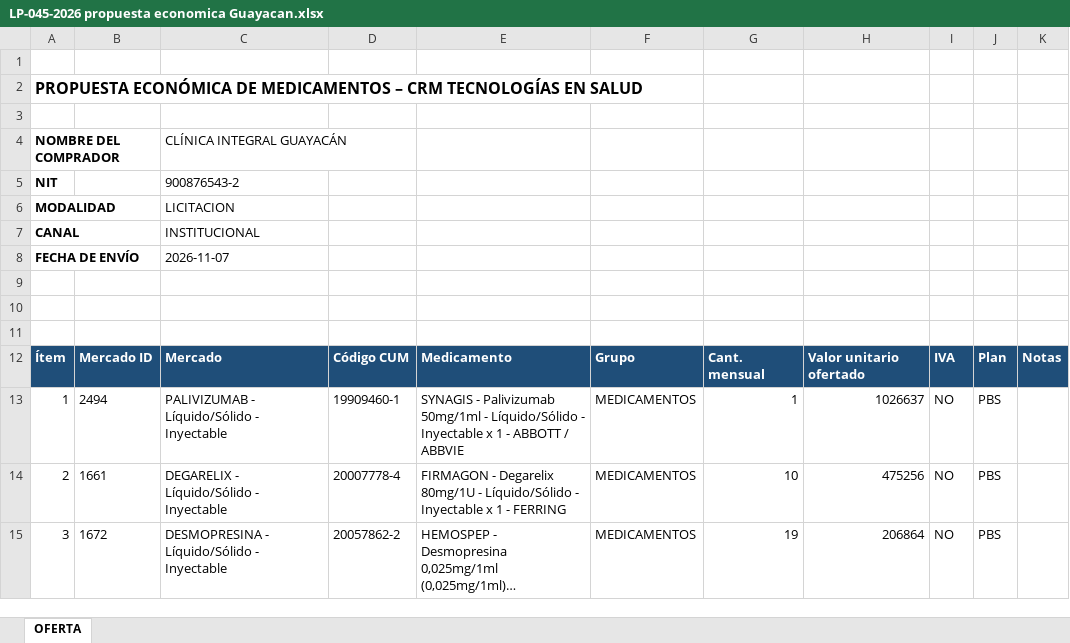
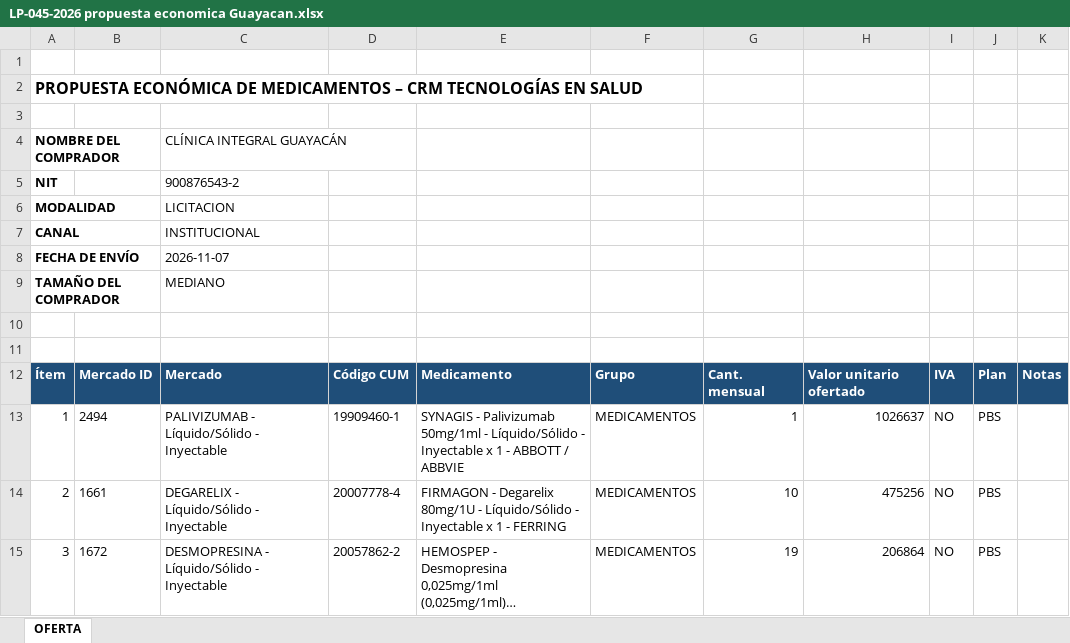
Before and after one commit to ivanherrerabaquero-dev/validacion-precios-medicamentos, an Excel workbook: data/entrada/LP-045-2026 propuesta economica Guayacan.xlsx, sheet OFERTA, drawn as a sheet; only a part is shown; long unchanged cells end in …; values as stored, in another font and other column widths than the file's, no borders; the diff names each change by its address in the sheet, - before the commit and + after, or states it on an @@ line.

```diff
--- a/data/entrada/LP-045-2026 propuesta economica Guayacan.xlsx (sheet OFERTA)
+++ b/data/entrada/LP-045-2026 propuesta economica Guayacan.xlsx (sheet OFERTA)
-row 9: (empty)
+row 9: TAMAÑO DEL COMPRADOR |  | MEDIANO
```
Also changed, not shown: data/entrada/Oferta_Red_Altos_del_Condor_nov2026.xlsx, data/entrada/cotizacion nogal (2).xlsx, 17 other files.
